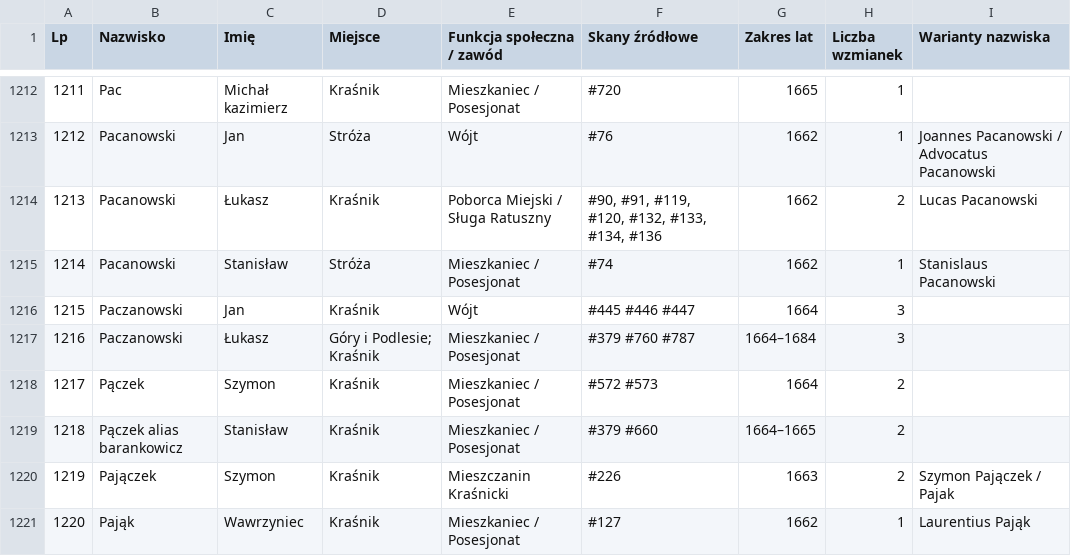
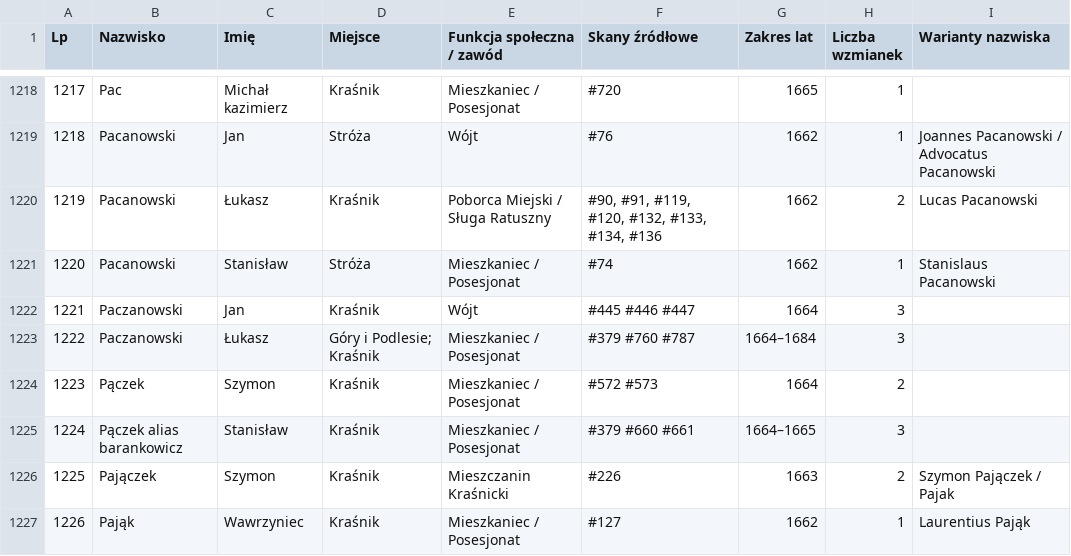
Before and after one commit to Uriel9191/Gen, a CSV file: krasnik_j4_slownik_genealogiczny.csv, drawn as a sheet; only a part is shown, gaps mark what is left out; addresses are those after the commit; the diff covers the shown part only; the diff names each change by its address in the sheet, - before the commit and + after, or states it on an @@ line.

Commit message:
Wdrożenie Partii 23 (skany 661-690) Jednostki 04: 30 pełnych transkrypcji dyplomatycznych, konsolidacja dubletów i nowe profile (2033 łącznie, 0 duplikatów - Wariant 2), Karty Analityczne 93-96, Rozdział 30 monografii

```diff
--- a/krasnik_j4_slownik_genealogiczny.csv
+++ b/krasnik_j4_slownik_genealogiczny.csv
@@ column A (Lp) renumbered from row 99 down @@
-F1225 (Skany źródłowe): #379 #660
+F1225 (Skany źródłowe): #379 #660 #661
-H1225 (Liczba wzmianek): 2
+H1225 (Liczba wzmianek): 3
```
Also changed, not shown: 9 added rows, 2 removed rows and 51 edited cells elsewhere in this file, 1 other file.
